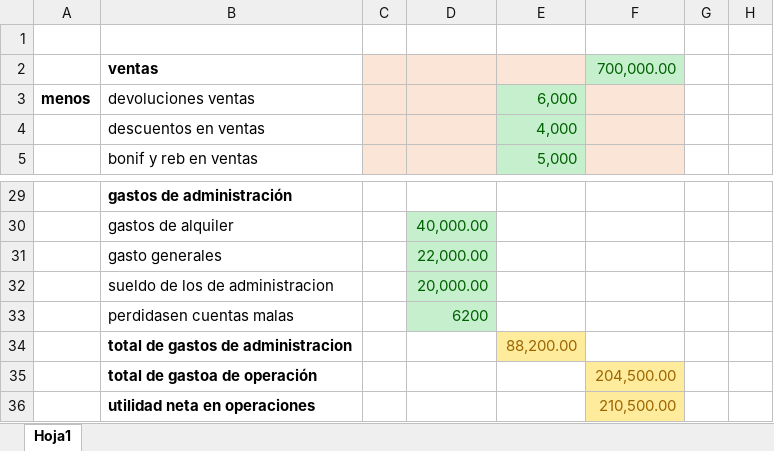
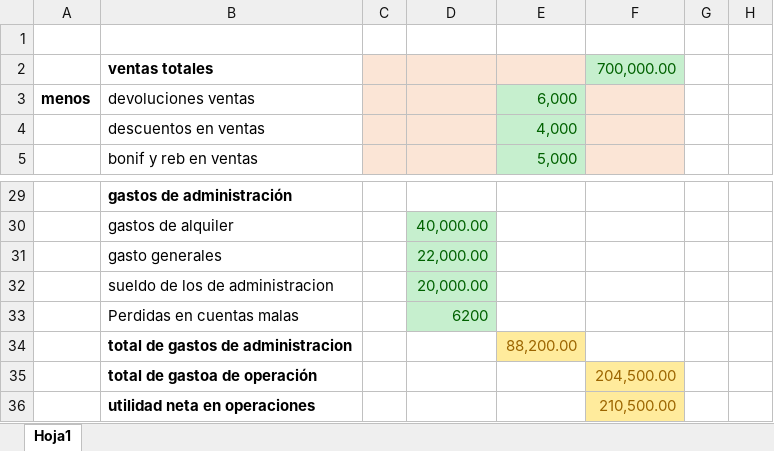
Before and after one commit to pauguz1/Finanzas, an Excel workbook: tablas de est de resultad.xlsx, sheet Hoja1, drawn as a sheet; only a part is shown, gaps mark what is left out; values as stored, in another font and other column widths than the file's, no borders; charts and pictures not drawn; the diff names each change by its address in the sheet, - before the commit and + after, or states it on an @@ line.

```diff
--- a/tablas de est de resultad.xlsx (sheet Hoja1)
+++ b/tablas de est de resultad.xlsx (sheet Hoja1)
-B2: ventas
+B2: ventas totales
-B33: perdidasen cuentas malas
+B33: Perdidas en cuentas malas
```
Also changed, not shown: charts or pictures, 21 other files.
